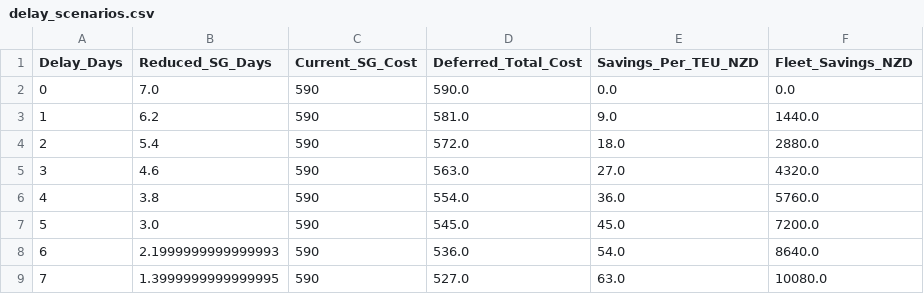
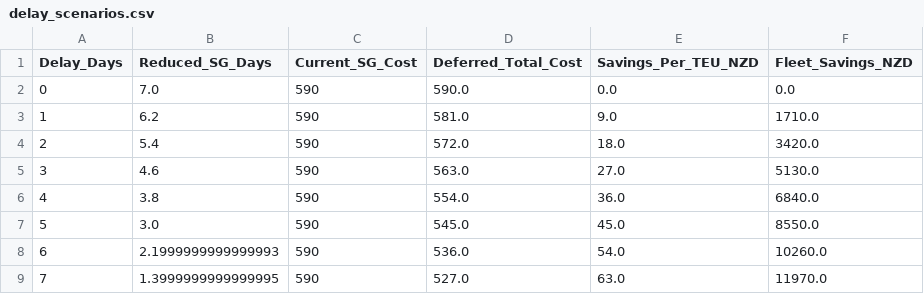
Before and after one commit to nzicps/Containrttransshipment, a CSV file: data/delay_scenarios.csv, drawn as a sheet.

```diff
--- a/data/delay_scenarios.csv
+++ b/data/delay_scenarios.csv
@@ -2,8 +2,8 @@ Delay_Days,Reduced_SG_Days,Current_SG_Cost,Deferred_Total_Cost,Savings_Per_TEU_N
 0,7.0,590,590.0,0.0,0.0
-1,6.2,590,581.0,9.0,1440.0
-2,5.4,590,572.0,18.0,2880.0
-3,4.6,590,563.0,27.0,4320.0
-4,3.8,590,554.0,36.0,5760.0
-5,3.0,590,545.0,45.0,7200.0
-6,2.1999999999999993,590,536.0,54.0,8640.0
-7,1.3999999999999995,590,527.0,63.0,10080.0
+1,6.2,590,581.0,9.0,1710.0
+2,5.4,590,572.0,18.0,3420.0
+3,4.6,590,563.0,27.0,5130.0
+4,3.8,590,554.0,36.0,6840.0
+5,3.0,590,545.0,45.0,8550.0
+6,2.1999999999999993,590,536.0,54.0,10260.0
+7,1.3999999999999995,590,527.0,63.0,11970.0
```
Also changed, not shown: 1 other file.
